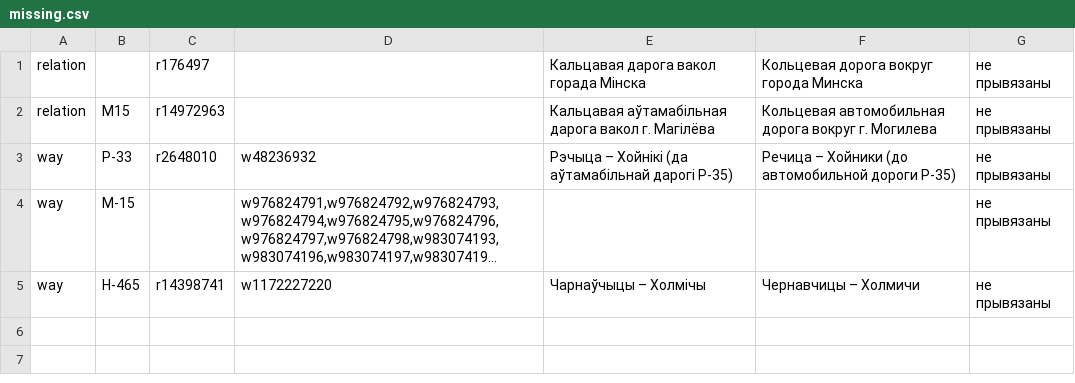
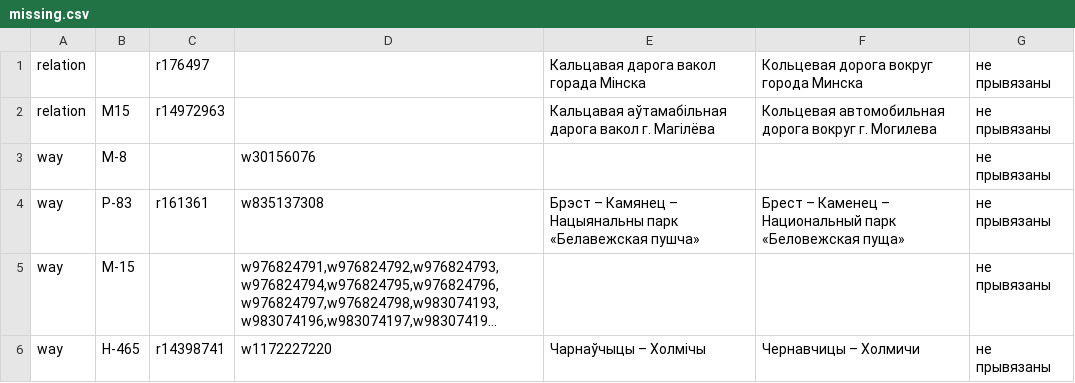
Before and after one commit to lidacity/osm-validator, a CSV file: docs/missing.csv, drawn as a sheet; long unchanged cells end in …; removed rows and columns are numbered as before the commit, all else as after; the diff names each change by its address in the sheet, - before the commit and + after, or states it on an @@ line.

```diff
--- a/docs/missing.csv
+++ b/docs/missing.csv
-row 3: way | Р-33 | r2648010 | w48236932 | Рэчыца – Хойнікі (да аўтамабільнай дарогі Р-35) | Речица – Хойники (до автомобильной дороги Р-35) | не прывязаны
+row 3: way | М-8 |  | w30156076 |  |  | не прывязаны
+row 4: way | Р-83 | r161361 | w835137308 | Брэст – Камянец – Нацыянальны парк «Белавежская пушча» | Брест – Каменец – Национальный парк «Беловежская пуща» | не прывязаны
```
Also changed, not shown: 7 other files.
